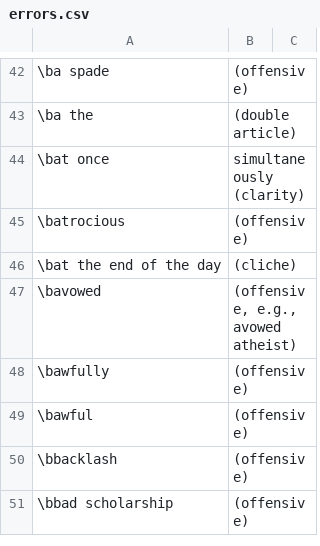
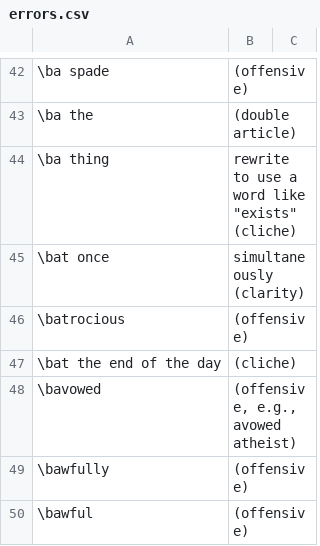
Before and after one commit to btrettel/bmtreport, a CSV file: diction/errors.csv, drawn as a sheet; only a part is shown, gaps mark what is left out; the shorter side is filled out with more unchanged rows; the diff names each change by its address in the sheet, - before the commit and + after, or states it on an @@ line.

Commit message:
Added new TeX diction file to catch problems specific to my TeX coding style. Started a new script to help check equations in papers.

```diff
--- a/diction/errors.csv
+++ b/diction/errors.csv
+row 44: \ba thing | rewrite to use a word like "exists" (cliche)
```
Also changed, not shown: 7 other files.
